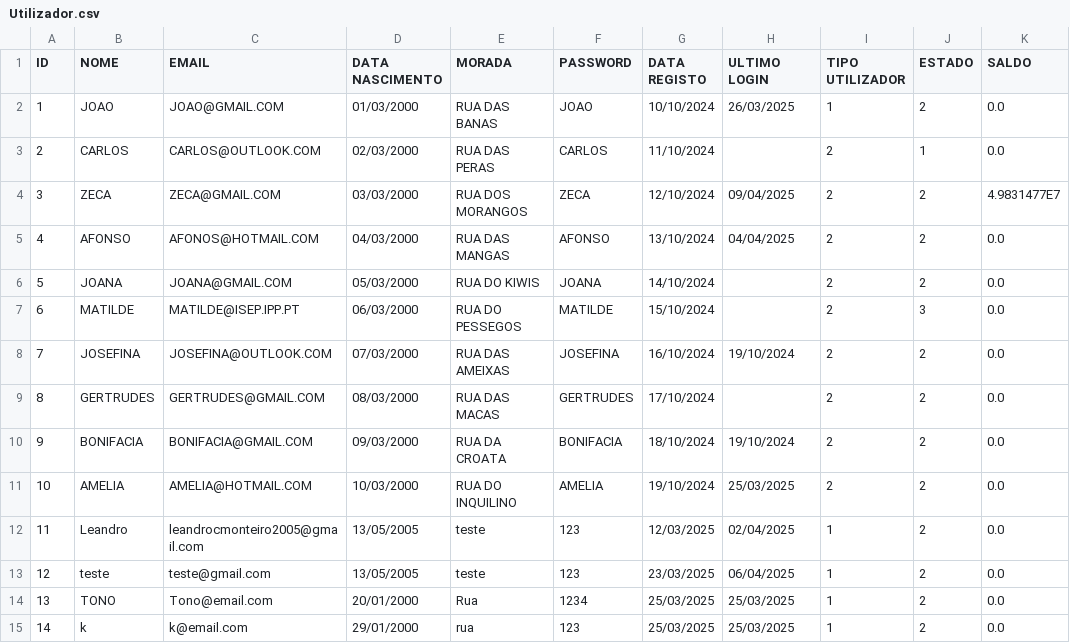
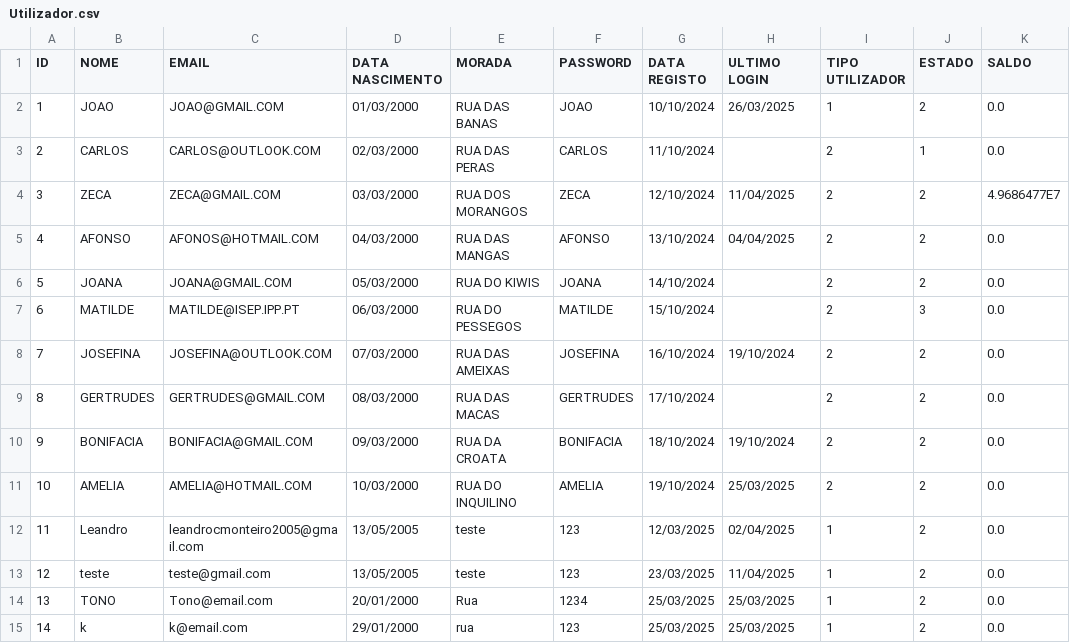
Before and after one commit to Leandro12415990/Grupo1Lp2, a CSV file: data/Utilizador.csv, drawn as a sheet.

```diff
--- a/data/Utilizador.csv
+++ b/data/Utilizador.csv
@@ -3,3 +3,3 @@ ID;NOME;EMAIL;DATA NASCIMENTO;MORADA;PASSWORD;DATA REGISTO;ULTIMO LOGIN;TIPO UTI
 2;CARLOS;CARLOS@OUTLOOK.COM;02/03/2000;RUA DAS PERAS;CARLOS;11/10/2024;;2;1;0.0
-3;ZECA;ZECA@GMAIL.COM;03/03/2000;RUA DOS MORANGOS;ZECA;12/10/2024;09/04/2025;2;2;4.9831477E7
+3;ZECA;ZECA@GMAIL.COM;03/03/2000;RUA DOS MORANGOS;ZECA;12/10/2024;11/04/2025;2;2;4.9686477E7
 4;AFONSO;AFONOS@HOTMAIL.COM;04/03/2000;RUA DAS MANGAS;AFONSO;13/10/2024;04/04/2025;2;2;0.0
@@ -12,3 +12,3 @@ ID;NOME;EMAIL;DATA NASCIMENTO;MORADA;PASSWORD;DATA REGISTO;ULTIMO LOGIN;TIPO UTI
 11;Leandro;leandrocmonteiro2005@gmail.com;13/05/2005;teste;123;12/03/2025;02/04/2025;1;2;0.0
-12;teste;teste@gmail.com;13/05/2005;teste;123;23/03/2025;06/04/2025;1;2;0.0
+12;teste;teste@gmail.com;13/05/2005;teste;123;23/03/2025;11/04/2025;1;2;0.0
 13;TONO;Tono@email.com;20/01/2000;Rua;1234;25/03/2025;25/03/2025;1;2;0.0
```
Also changed, not shown: data/Lance.csv, data/Leilao.csv, 10 other files.
